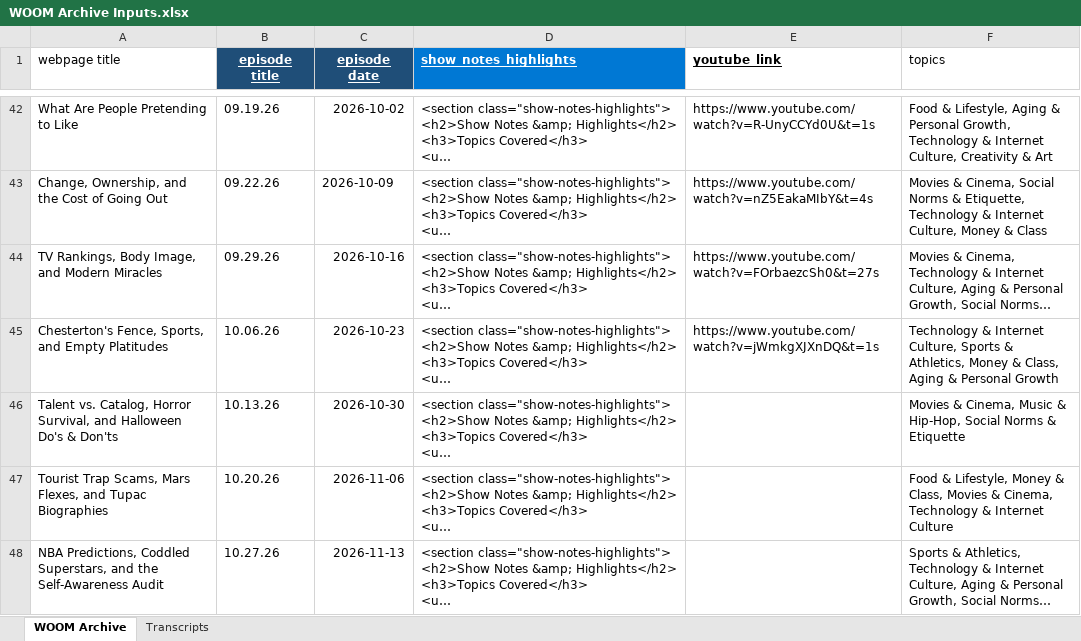
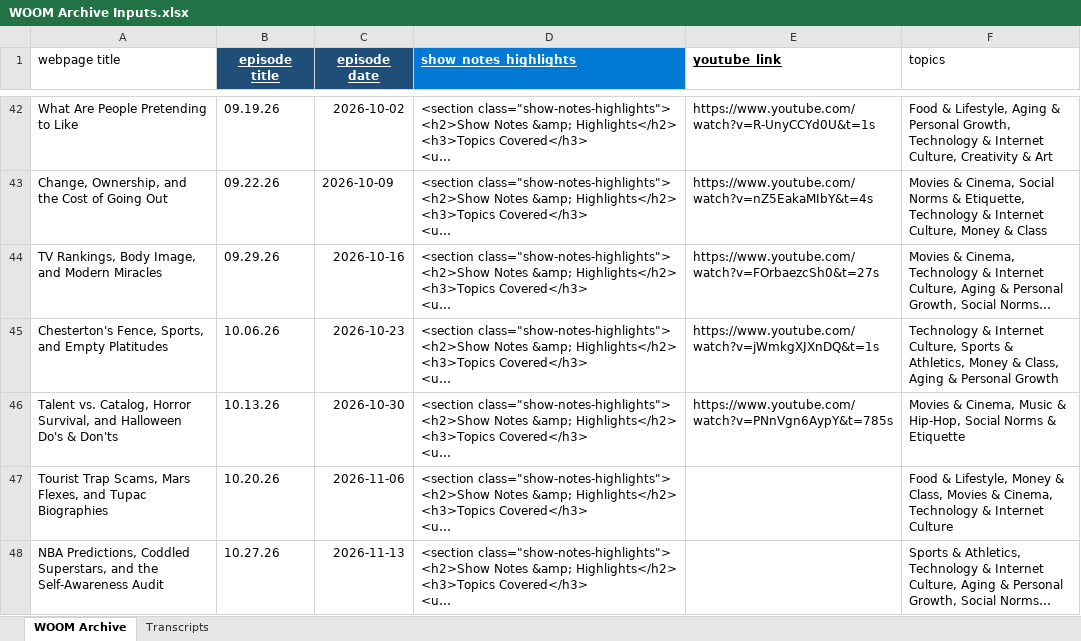
Before and after one commit to dariuscthomas-dotcom/Outthetrunkpodcast, an Excel workbook: WOOM Archive Inputs.xlsx, sheet WOOM Archive, drawn as a sheet; only a part is shown, gaps mark what is left out; long unchanged cells end in …; values as stored, in another font and other column widths than the file's, no borders; the diff names each change by its address in the sheet, - before the commit and + after, or states it on an @@ line.

```diff
--- a/WOOM Archive Inputs.xlsx (sheet WOOM Archive)
+++ b/WOOM Archive Inputs.xlsx (sheet WOOM Archive)
-E46 (youtube_link): (empty)
+E46 (youtube_link): https://www.youtube.com/watch?v=PNnVgn6AypY&t=785s
```
Also changed, not shown: Movie Archive Inputs.xlsx, 2 other files.
